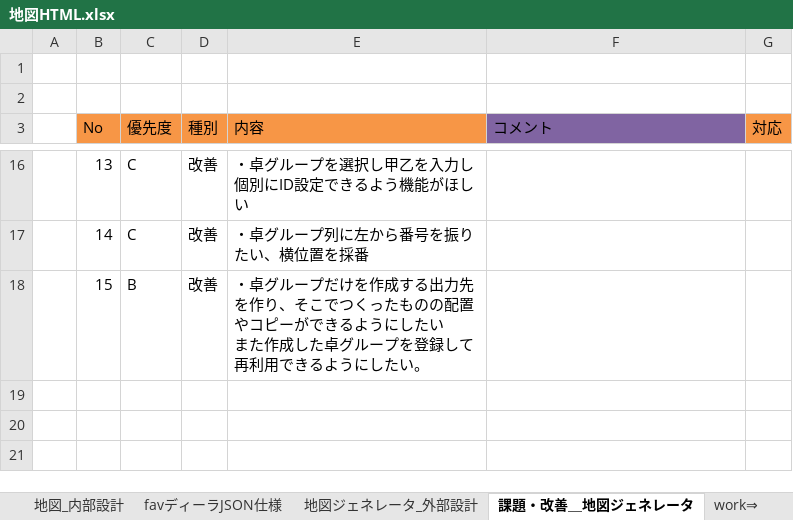
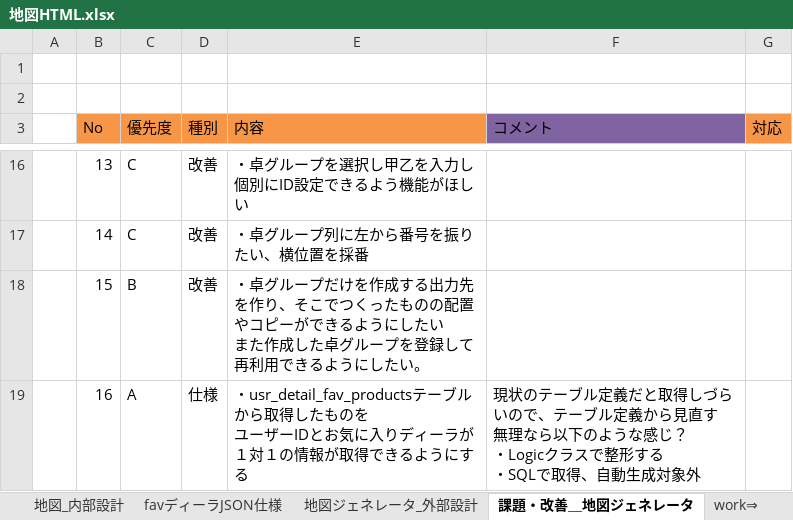
Before and after one commit to gitRock2016/WFS_Design, an Excel workbook: 02.製造/地図HTML.xlsx, sheet 課題・改善＿地図ジェネレータ, drawn as a sheet; only a part is shown, gaps mark what is left out; values as stored, in another font and other column widths than the file's, no borders; ↵ is a line break in a cell; the diff names each change by its address in the sheet, - before the commit and + after, or states it on an @@ line.

Commit message:
記載修正
・外部設計、内部設計を見直し
・課題・改善＿地図ジェネレータへ追加

```diff
--- a/02.製造/地図HTML.xlsx (sheet 課題・改善＿地図ジェネレータ)
+++ b/02.製造/地図HTML.xlsx (sheet 課題・改善＿地図ジェネレータ)
+row 19:  | 16 | A | 仕様 | ・usr_detail_fav_productsテーブルから取得したものを ↵ ユーザーIDとお気に入りディーラが１対１の情報が取得できるようにする | 現状のテーブル定義だと取得しづらいので、テーブル定義から見直す ↵ 無理なら以下のような感じ？ ↵ ・Logicクラスで整形する ↵ ・SQLで取得、自動生成対象外
```
Also changed, not shown: sheet 地図_外部設計, sheet 地図_内部設計, charts or pictures.
